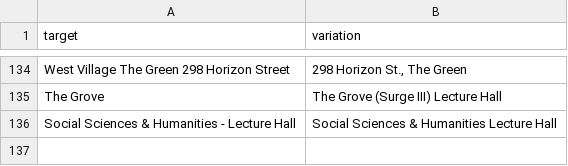
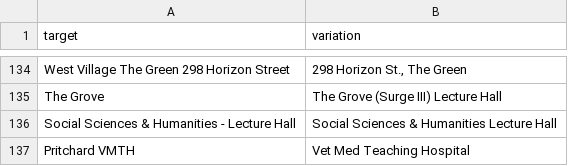
Before and after one commit to datalab-dev/covid_worksite_exposure, a CSV file: data/building_dictionary.csv, drawn as a sheet; only a part is shown, gaps mark what is left out; the diff names each change by its address in the sheet, - before the commit and + after, or states it on an @@ line.

```diff
--- a/data/building_dictionary.csv
+++ b/data/building_dictionary.csv
+row 137: Pritchard VMTH | Vet Med Teaching Hospital
```
Also changed, not shown: 1 other file.
